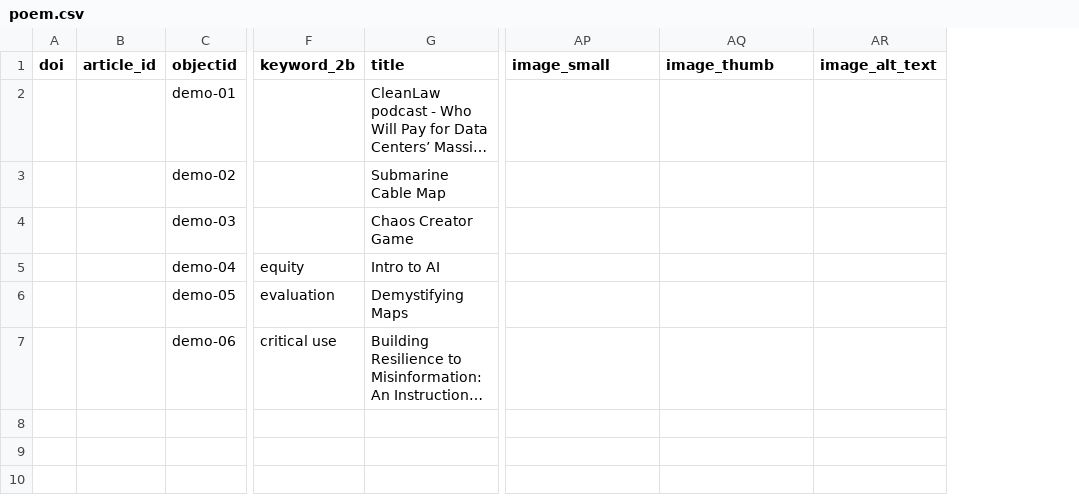
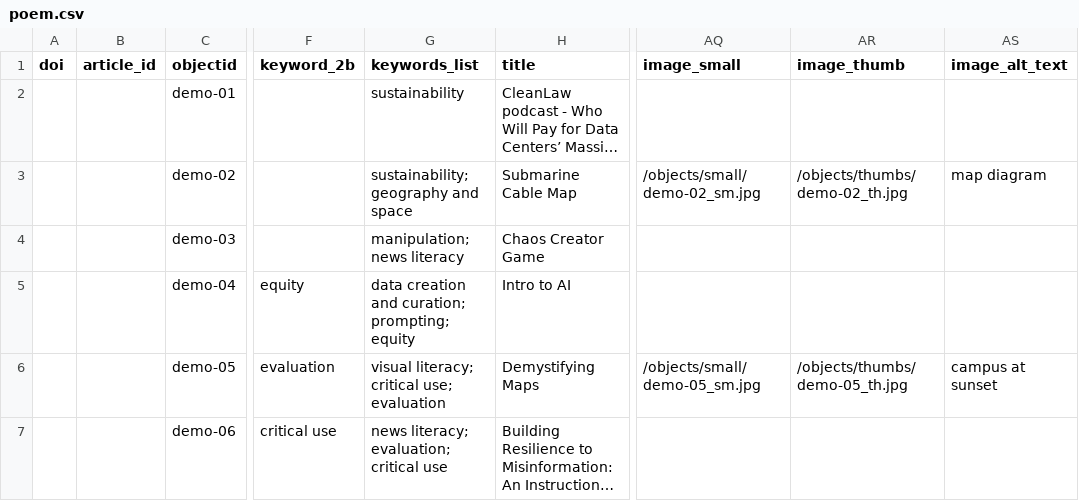
Before and after one commit to cmu-lib/poem-cb, a CSV file: _data/poem.csv, drawn as a sheet; only a part is shown, gaps mark what is left out; long unchanged cells end in …; addresses are those after the commit; the diff names each change by its address in the sheet, - before the commit and + after, or states it on an @@ line.

Commit message:
Browse cosmetics
- basic styling for sidebar
- tested some thumbnail styling for cards
- minor card changes
- minor filter bar changes
- minor nav bar changes

```diff
--- a/_data/poem.csv
+++ b/_data/poem.csv
+column G (keywords_list), rows 2-7: sustainability | sustainability; geography and space | manipulation; news literacy | data creation and curation; prompting; equity | visual literacy; critical use; evaluation | news literacy; evaluation; critical use
-AQ3 (image_small): (empty)
+AQ3 (image_small): /objects/small/demo-02_sm.jpg
-AR3 (image_thumb): (empty)
+AR3 (image_thumb): /objects/thumbs/demo-02_th.jpg
-AS3 (image_alt_text): (empty)
+AS3 (image_alt_text): map diagram
-AQ6 (image_small): (empty)
+AQ6 (image_small): /objects/small/demo-05_sm.jpg
-AR6 (image_thumb): (empty)
+AR6 (image_thumb): /objects/thumbs/demo-05_th.jpg
-AS6 (image_alt_text): (empty)
+AS6 (image_alt_text): campus at sunset
```
Also changed, not shown: 5 other files.
